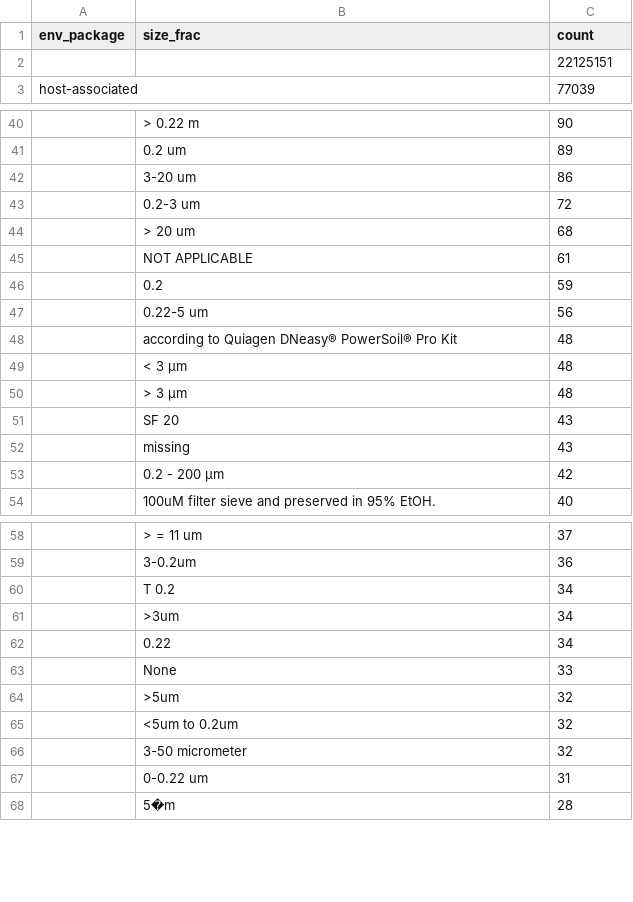
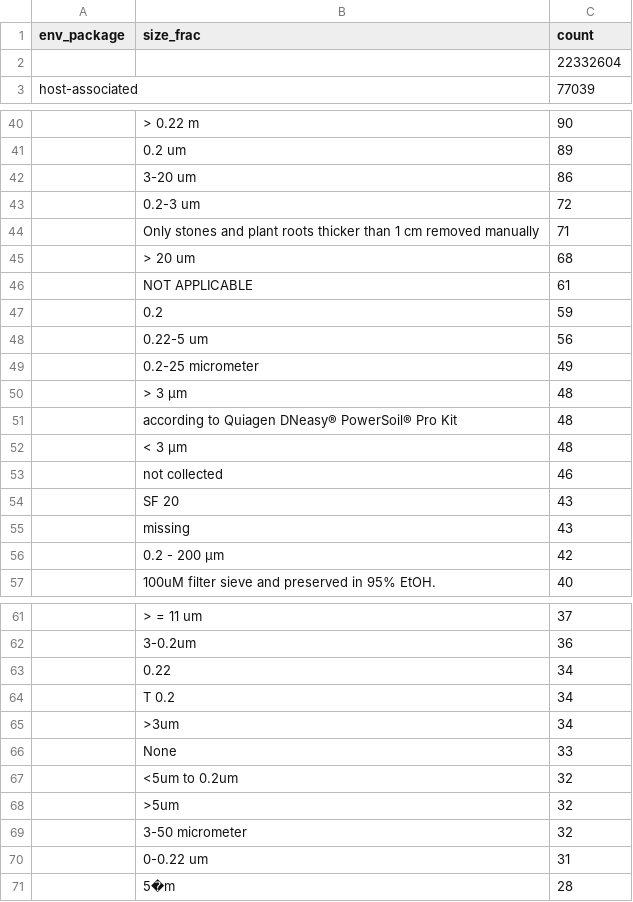
Before and after one commit to turbomam/biosample-basex, a TSV file: reports/size_frac_by_env_package.tsv, drawn as a sheet; only a part is shown, gaps mark what is left out; the diff covers the shown part only; the diff names each change by its address in the sheet, - before the commit and + after, or states it on an @@ line.

```diff
--- a/reports/size_frac_by_env_package.tsv
+++ b/reports/size_frac_by_env_package.tsv
-C2 (count): 22125151
+C2 (count): 22332604
+row 44:  | Only stones and plant roots thicker than 1 cm removed manually | 71
+row 49:  | 0.2-25 micrometer | 49
+row 53:  | not collected | 46
@@ row 62 moved to row 63: 0.22 @@
@@ row 65 moved to row 67: <5um to 0.2um @@
```
Also changed, not shown: 2 added rows, 1 removed row and 17 moved rows elsewhere in this file, reports/experimental_factor_by_env_package.tsv, reports/samp_collect_device_by_env_package.tsv, 15 other files.
